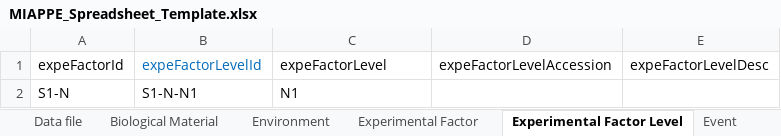
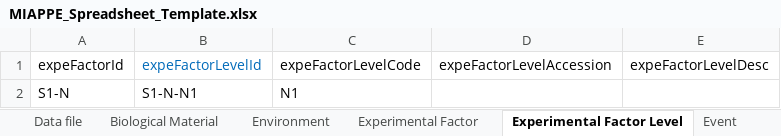
Before and after one commit to Rothamsted-Ecoinformatics/MIAPPE, an Excel workbook: Templates/MIAPPE_Spreadsheet_Template.xlsx, sheet Experimental Factor Level, drawn as a sheet; values as stored, in another font and other column widths than the file's, no borders; table styles not drawn; the diff names each change by its address in the sheet, - before the commit and + after, or states it on an @@ line.

```diff
--- a/Templates/MIAPPE_Spreadsheet_Template.xlsx (sheet Experimental Factor Level)
+++ b/Templates/MIAPPE_Spreadsheet_Template.xlsx (sheet Experimental Factor Level)
-C1: expeFactorLevel
+C1: expeFactorLevelCode
```
Also changed, not shown: sheet Observed Variable.
